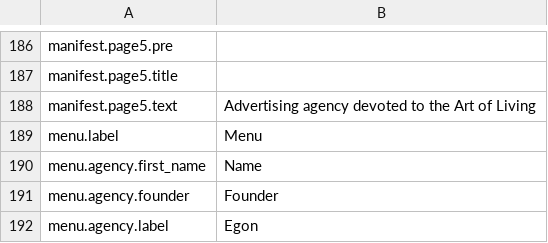
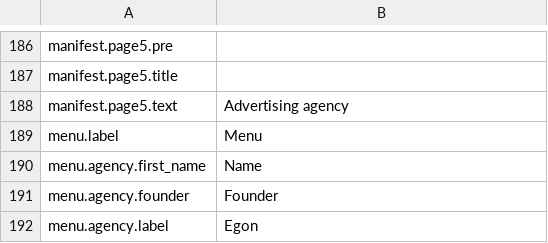
Before and after one commit to Robloche/egon, a CSV file: locales-sources/core-en.csv, drawn as a sheet; only a part is shown, gaps mark what is left out.

```diff
--- a/locales-sources/core-en.csv
+++ b/locales-sources/core-en.csv
@@ -187,3 +187,3 @@ manifest.page5.pre;
 manifest.page5.title;
-manifest.page5.text;Advertising agency devoted to the Art of Living
+manifest.page5.text;Advertising agency
 menu.label;Menu
```
Also changed, not shown: locales-sources/core-fr.csv, locales-sources/core-it.csv, 1 other file.
